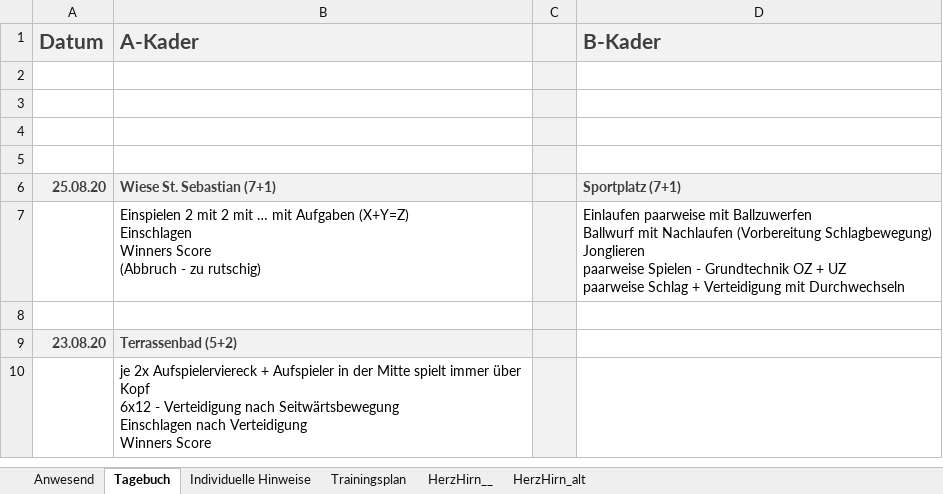
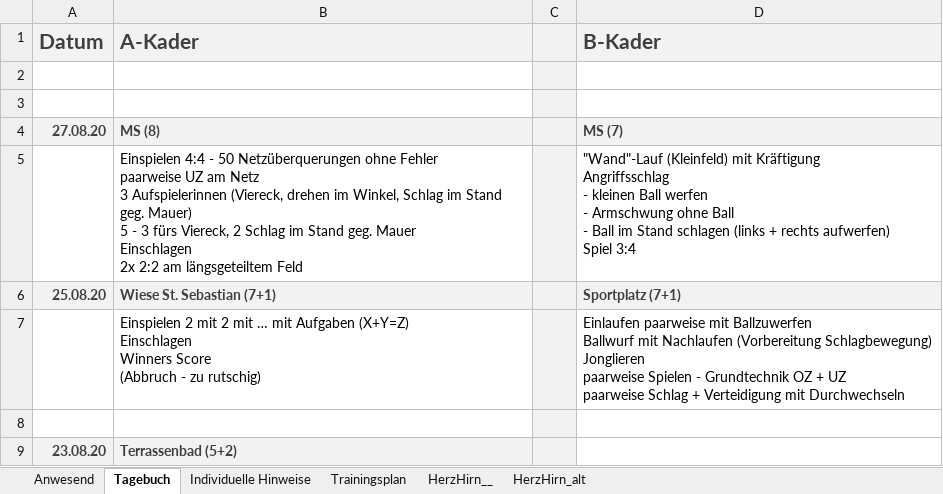
Before and after one commit to volleybase/brueckl-hotvolleys-source, an Excel workbook: _work/presence/excel/Training.xlsm, sheet Tagebuch, drawn as a sheet; only a part is shown; the shorter side is filled out with more unchanged rows; values as stored, in another font and other column widths than the file's, no borders; charts and pictures not drawn; ↵ is a line break in a cell; the diff names each change by its address in the sheet, - before the commit and + after, or states it on an @@ line.

```diff
--- a/_work/presence/excel/Training.xlsm (sheet Tagebuch)
+++ b/_work/presence/excel/Training.xlsm (sheet Tagebuch)
-row 4: (empty)
+row 4: 27.08.20 | MS (8) |  | MS (7)
-A4:B4 fill: none
+A4:B4 fill: #F2F2F2
-D4 fill: none
+D4 fill: #F2F2F2
-row 5: (empty)
+row 5:  | Einspielen 4:4 - 50 Netzüberquerungen ohne Fehler ↵ paarweise UZ am Netz ↵ 3 Aufspielerinnen (Viereck, drehen im Winkel, Schlag im Stand geg. Mauer) ↵ 5 - 3 fürs Viereck, 2 Schlag im Stand geg. Mauer ↵ Einschlagen ↵ 2x 2:2 am längsgeteiltem Feld |  | "Wand"-Lauf (Kleinfeld) mit Kräftigung ↵ Angriffsschlag ↵ - kleinen Ball werfen ↵ - Armschwung ohne Ball ↵ - Ball im Stand schlagen (links + rechts aufwerfen) ↵ Spiel 3:4
```
Also changed, not shown: sheet Anwesend, hidden cells, 6 other files.
